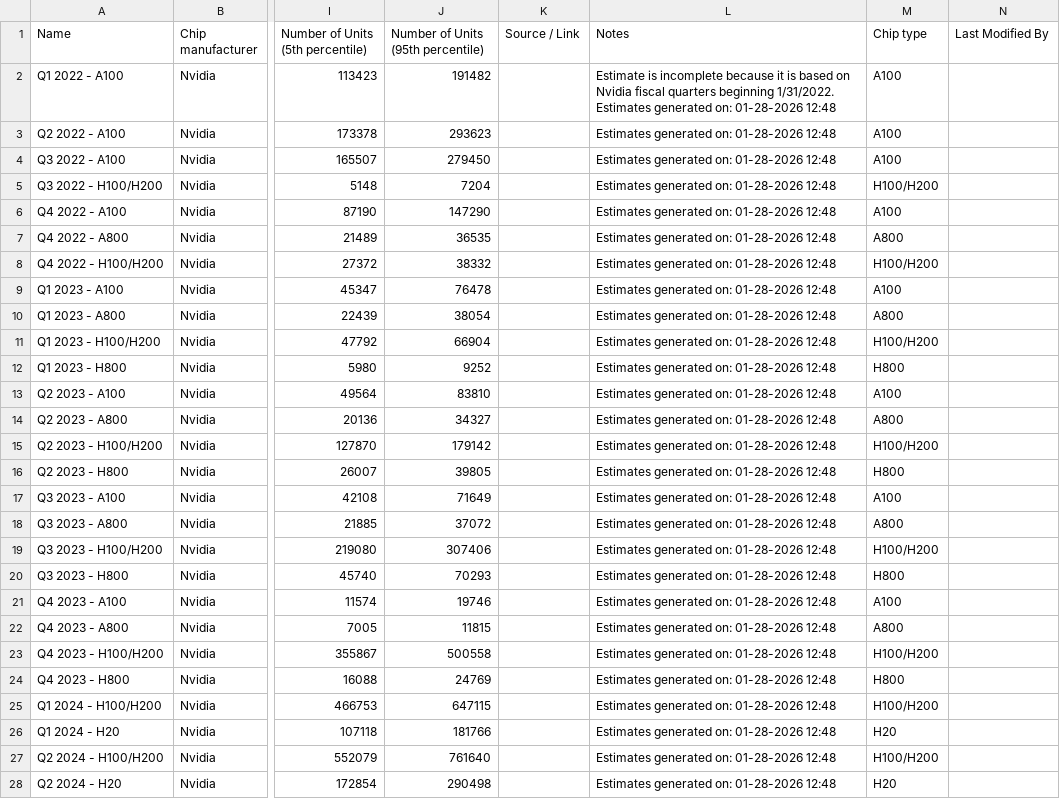
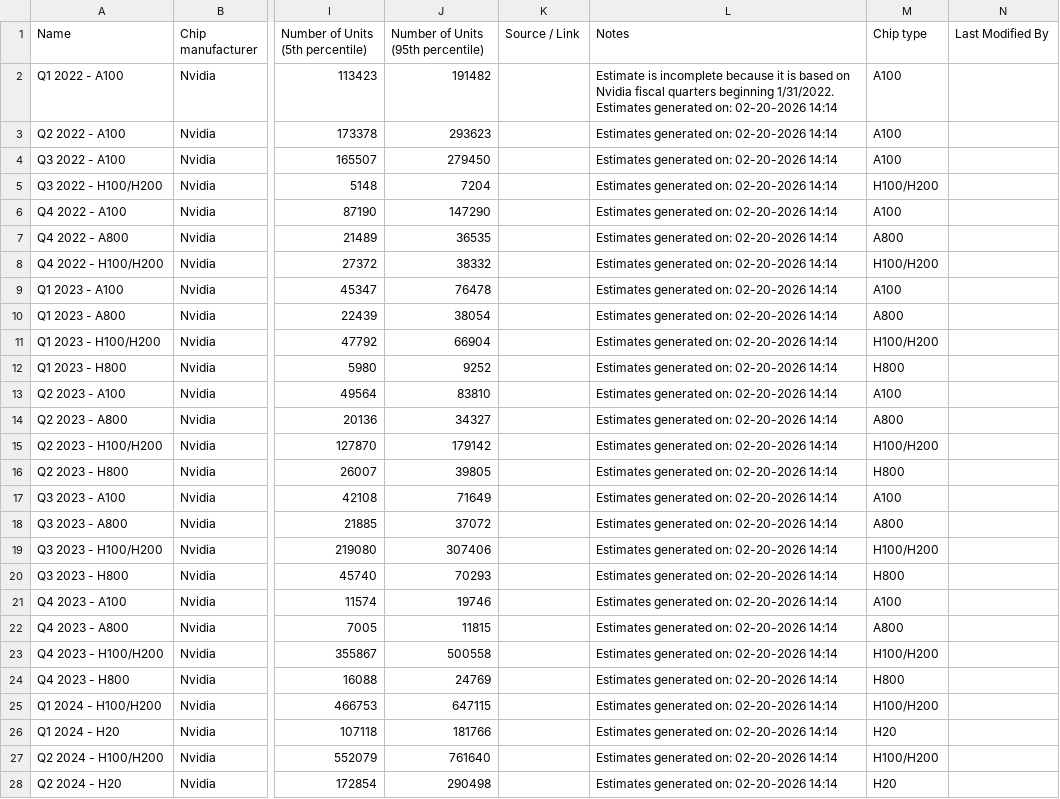
Before and after one commit to epoch-research/ai-chip-counts, a CSV file: csv_export/nvidia_timelines_interpolated.csv, drawn as a sheet; only a part is shown, gaps mark what is left out; the diff covers the shown part only; the diff names each change by its address in the sheet, - before the commit and + after, or states it on an @@ line.

```diff
--- a/csv_export/nvidia_timelines_interpolated.csv
+++ b/csv_export/nvidia_timelines_interpolated.csv
-L2 (Notes): …generated on: 01-28-2026 12:48
+L2 (Notes): …generated on: 02-20-2026 14:14
-L3:L28 (Notes): Estimates generated on: 01-28-2026 12:48
+L3:L28 (Notes): Estimates generated on: 02-20-2026 14:14
```
Also changed, not shown: 19 edited cells elsewhere in this file, csv_export/nvidia_chip_timelines.csv, 6 other files.
